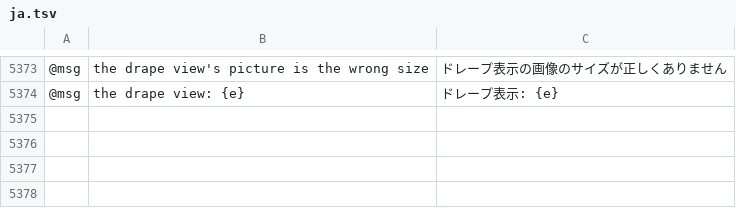
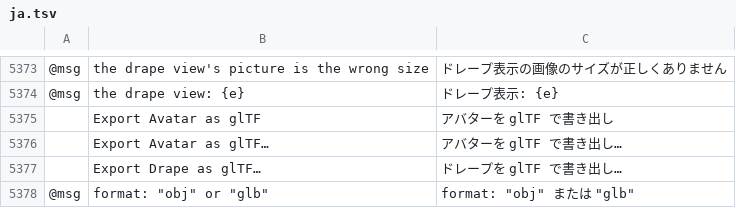
Before and after one commit to SiteSentrix/patternfoundry, a TSV file: crates/ui-egui/src/i18n/ja.tsv, drawn as a sheet; only a part is shown, gaps mark what is left out; the diff names each change by its address in the sheet, - before the commit and + after, or states it on an @@ line.

```diff
--- a/crates/ui-egui/src/i18n/ja.tsv
+++ b/crates/ui-egui/src/i18n/ja.tsv
+row 5375:  | Export Avatar as glTF | アバターを glTF で書き出し
+row 5376:  | Export Avatar as glTF… | アバターを glTF で書き出し…
+row 5377:  | Export Drape as glTF… | ドレープを glTF で書き出し…
+row 5378: @msg | format: "obj" or "glb" | format: "obj" または "glb"
```
Also changed, not shown: crates/ui-egui/src/i18n/bg.tsv, crates/ui-egui/src/i18n/el.tsv, 31 other files.
